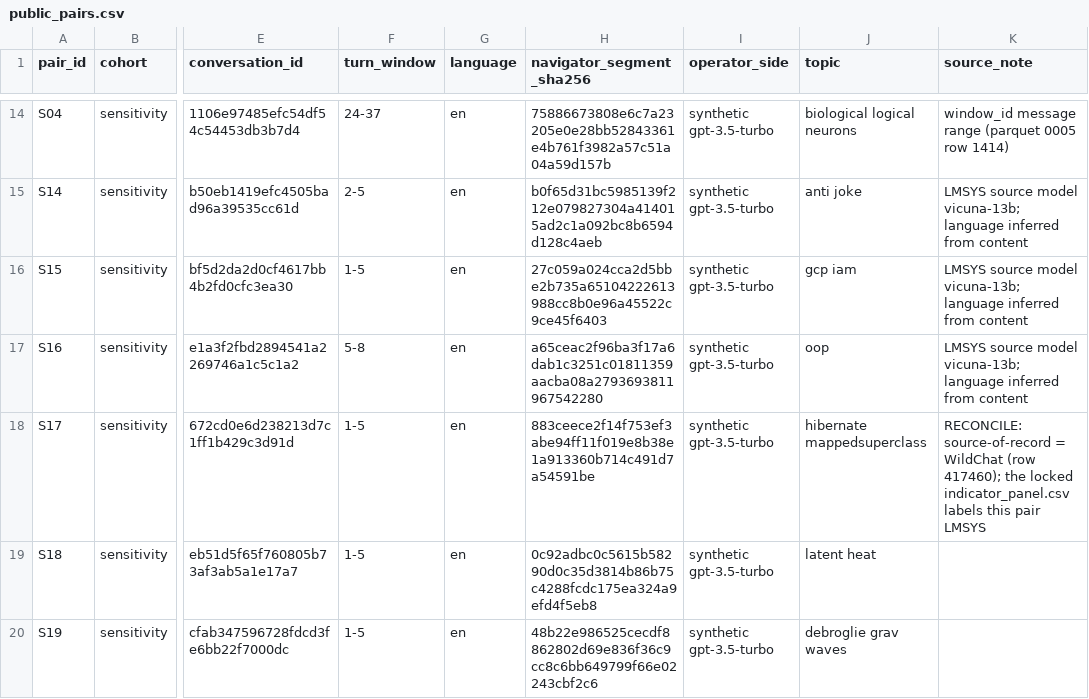
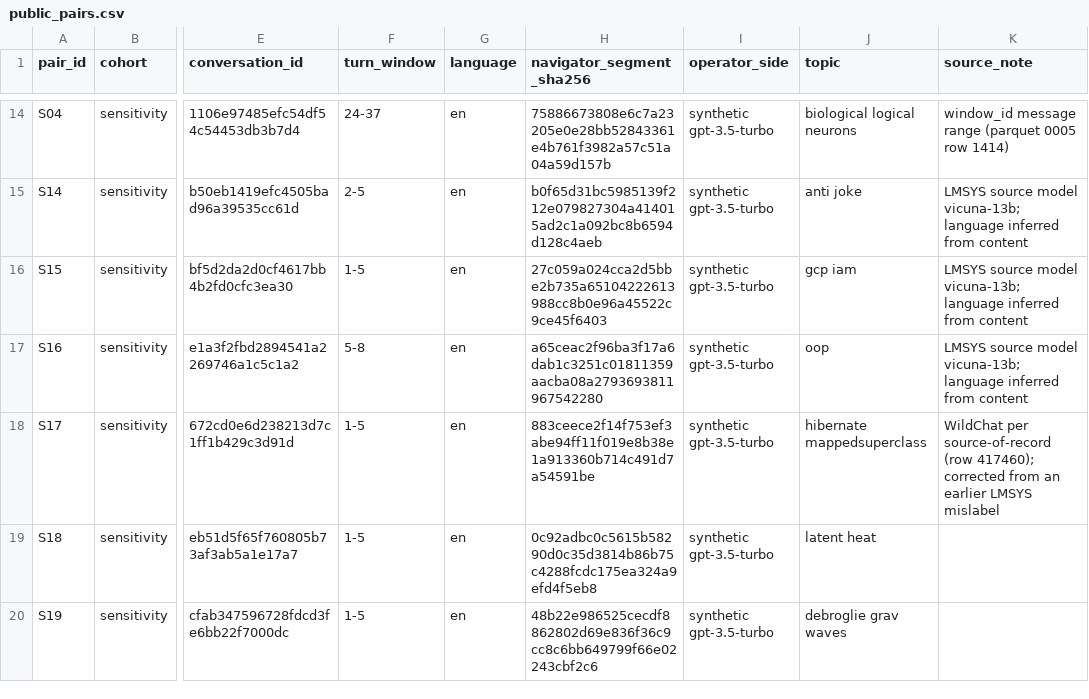
Before and after one commit to Sarafova-AI/every-contact-leaves-a-trace, a CSV file: chats/public_reference/public_pairs.csv, drawn as a sheet; only a part is shown, gaps mark what is left out; the diff names each change by its address in the sheet, - before the commit and + after, or states it on an @@ line.

Commit message:
Add CC-BY-4.0 license text and SPDX headers; correct S17 provenance to WildChat
- LICENSE-CC-BY-4.0.txt: full Creative Commons Attribution 4.0 legal text.
- SPDX-License-Identifier headers added to the analysis and extraction scripts.
- S17 (hibernate mappedsuperclass) corrected from LMSYS to WildChat per the
  source-of-record; public-dataset provenance is now 16 WildChat / 3 LMSYS.
  No cohort counts or statistics change (n=35 / n=19 / n=54 unchanged).

```diff
--- a/chats/public_reference/public_pairs.csv
+++ b/chats/public_reference/public_pairs.csv
-K18 (source_note): RECONCILE: source-of-record = WildChat (row 417460); the locked indicator_panel.csv labels this pair LMSYS
+K18 (source_note): WildChat per source-of-record (row 417460); corrected from an earlier LMSYS mislabel
```
Also changed, not shown: analysis/indicator_panel.csv, 6 other files.
